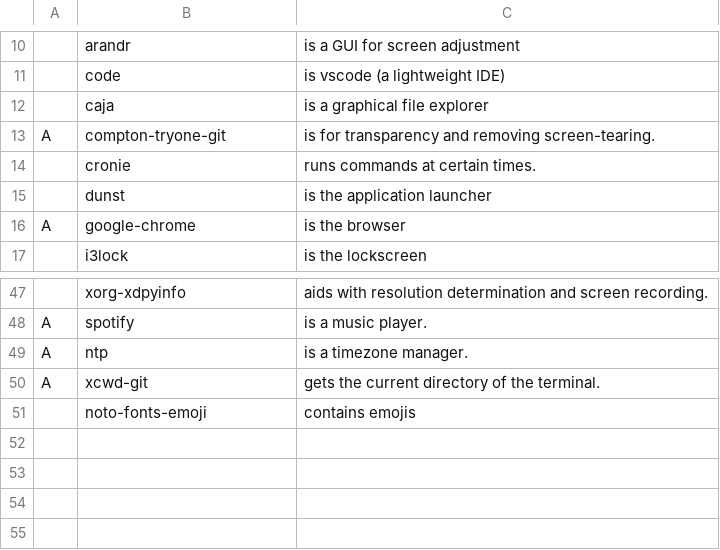
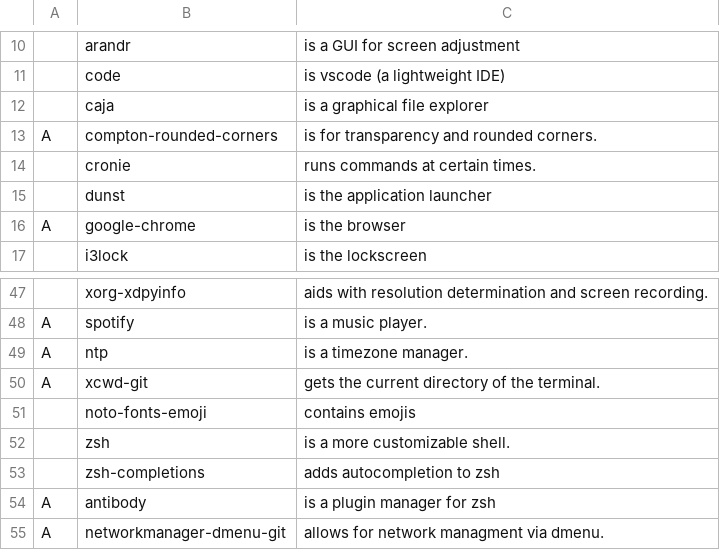
Before and after one commit to kpfromer/arch-install, a CSV file: deps.csv, drawn as a sheet; only a part is shown, gaps mark what is left out; the diff names each change by its address in the sheet, - before the commit and + after, or states it on an @@ line.

Commit message:
Updates deps

```diff
--- a/deps.csv
+++ b/deps.csv
-B13: compton-tryone-git
+B13: compton-rounded-corners
-C13: is for transparency and removing screen-tearing.
+C13: is for transparency and rounded corners.
+row 52:  | zsh | is a more customizable shell.
+row 53:  | zsh-completions | adds autocompletion to zsh
+row 54: A | antibody | is a plugin manager for zsh
+row 55: A | networkmanager-dmenu-git | allows for network managment via dmenu.
```
